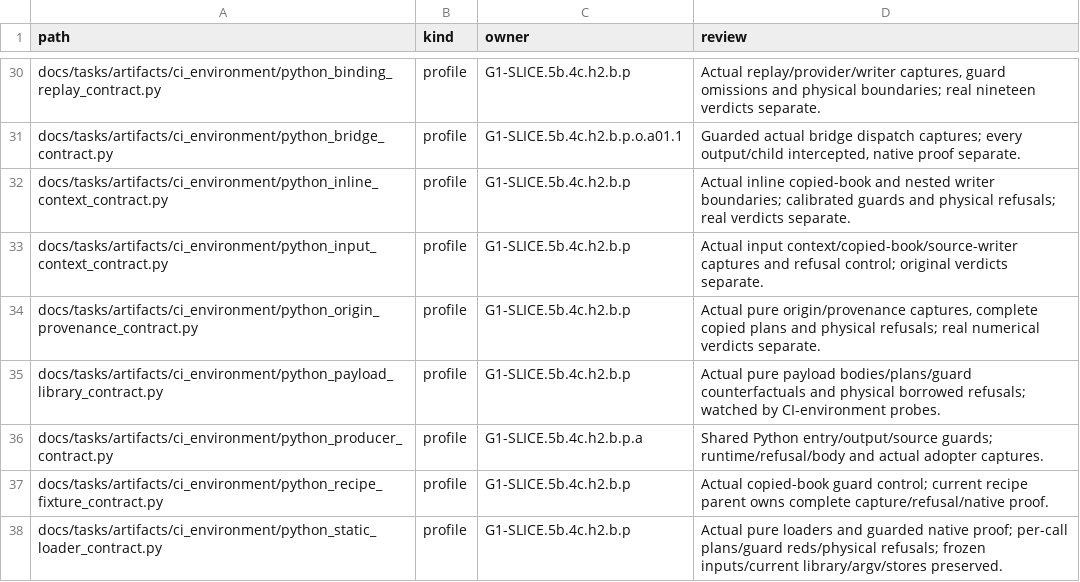
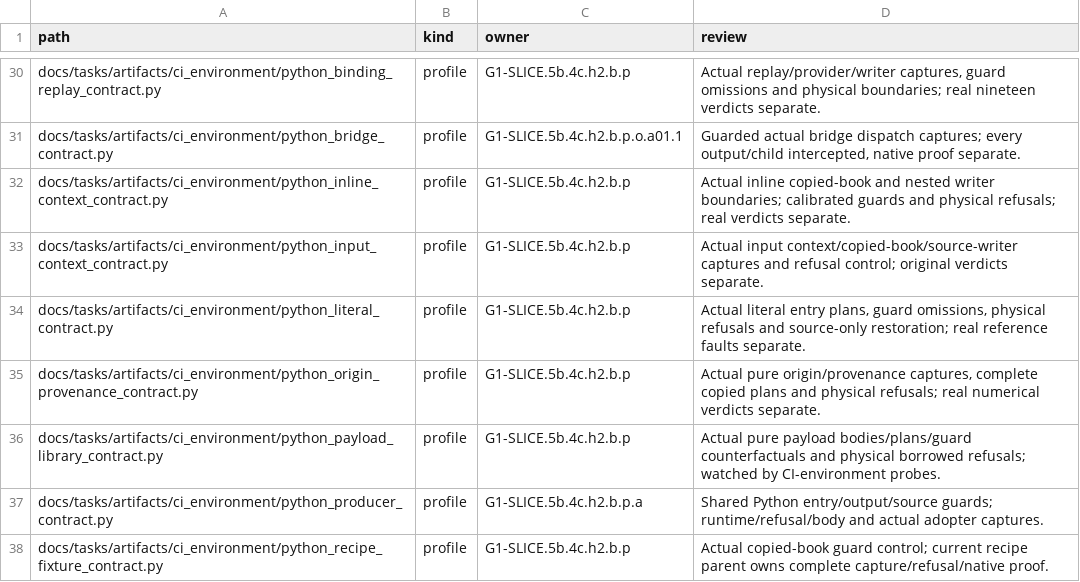
Before and after one commit to rdje/stitchcad, a TSV file: docs/tasks/artifacts/ci_environment/producer_entries.tsv, drawn as a sheet; only a part is shown, gaps mark what is left out; the shorter side is filled out with more unchanged rows.

Commit message:
STITCHCAD-G1-0214 (leaf G1-SLICE.5b.4c.h2.b.p.o.a14): guard literal producer plans
- Preserve pure literal loads and every original numerical assertion and fault row.
- Preflight mutable source and complete logs; refresh child plans and restore source after late log refusals.
- Verify Python 3.9/3.14 captures, physical refusals and real six/twelve assertion failures.
- Retain whole prior receipts, sync the literal annex and advance the frontier to rational producers.

```diff
--- a/docs/tasks/artifacts/ci_environment/producer_entries.tsv
+++ b/docs/tasks/artifacts/ci_environment/producer_entries.tsv
@@ -33,2 +33,3 @@ docs/tasks/artifacts/ci_environment/python_inline_context_contract.py	profile	G1
 docs/tasks/artifacts/ci_environment/python_input_context_contract.py	profile	G1-SLICE.5b.4c.h2.b.p	Actual input context/copied-book/source-writer captures and refusal control; original verdicts separate.
+docs/tasks/artifacts/ci_environment/python_literal_contract.py	profile	G1-SLICE.5b.4c.h2.b.p	Actual literal entry plans, guard omissions, physical refusals and source-only restoration; real reference faults separate.
 docs/tasks/artifacts/ci_environment/python_origin_provenance_contract.py	profile	G1-SLICE.5b.4c.h2.b.p	Actual pure origin/provenance captures, complete copied plans and physical refusals; real numerical verdicts separate.
```
Also changed, not shown: docs/tasks/artifacts/ci_environment/python_file_entries.tsv, 16 other files.
